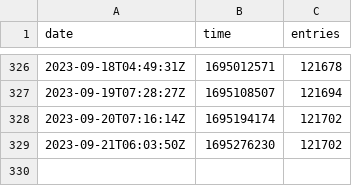
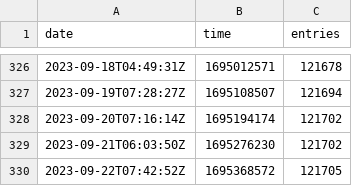
Before and after one commit to rhcarvalho/cedict, a CSV file: meta.csv, drawn as a sheet; only a part is shown, gaps mark what is left out.

```diff
--- a/meta.csv
+++ b/meta.csv
@@ -329 +329,2 @@ date,time,entries
 2023-09-21T06:03:50Z,1695276230,121702
+2023-09-22T07:42:52Z,1695368572,121705
```
Also changed, not shown: 1 other file.
